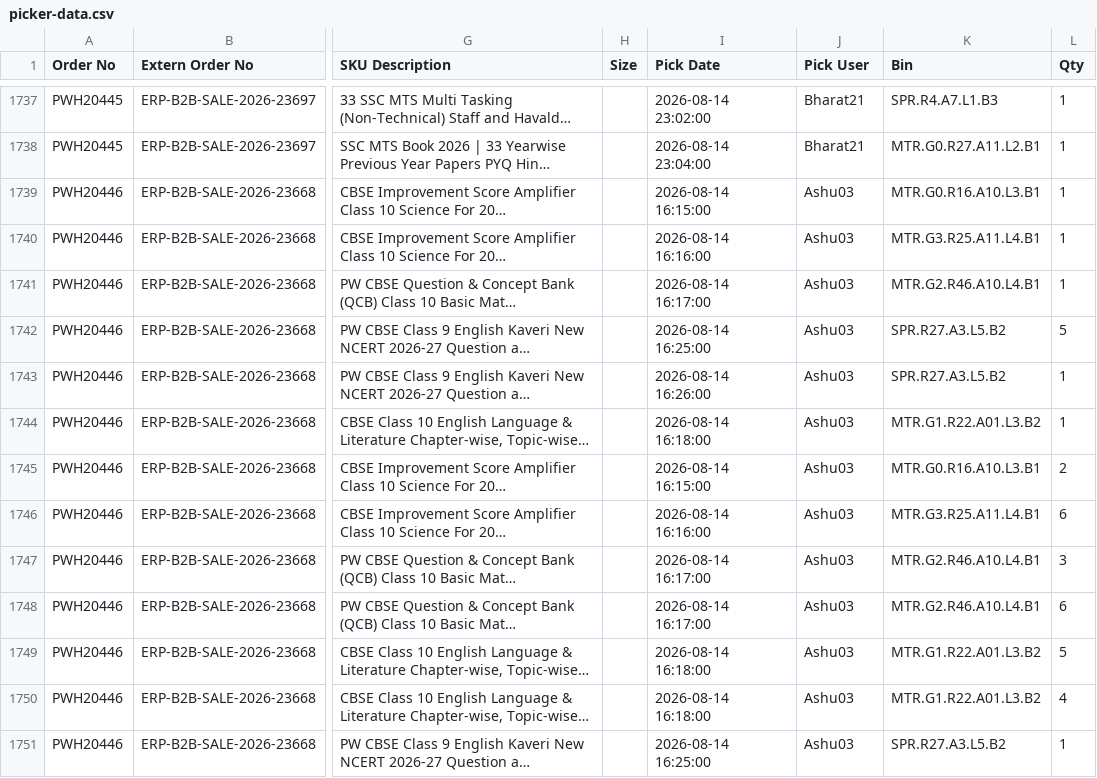
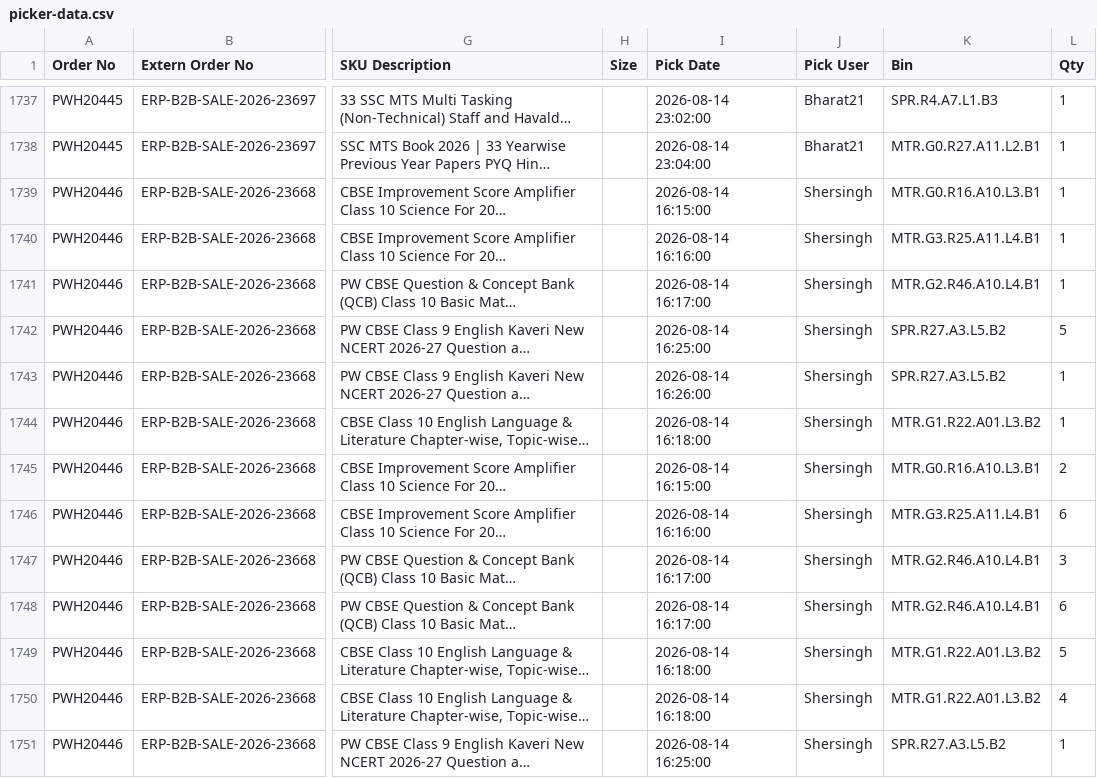
Before and after one commit to Kamal2-Pal/PW-Master-Dashboard, a CSV file: picker-data.csv, drawn as a sheet; only a part is shown, gaps mark what is left out; long unchanged cells end in …; the diff covers the shown part only; the diff names each change by its address in the sheet, - before the commit and + after, or states it on an @@ line.

```diff
--- a/picker-data.csv
+++ b/picker-data.csv
-J1739:J1751 (Pick User): Ashu03
+J1739:J1751 (Pick User): Shersingh
```
Also changed, not shown: 63 edited cells elsewhere in this file, picker-reports/latest-picker-report.csv, 1 other file.
